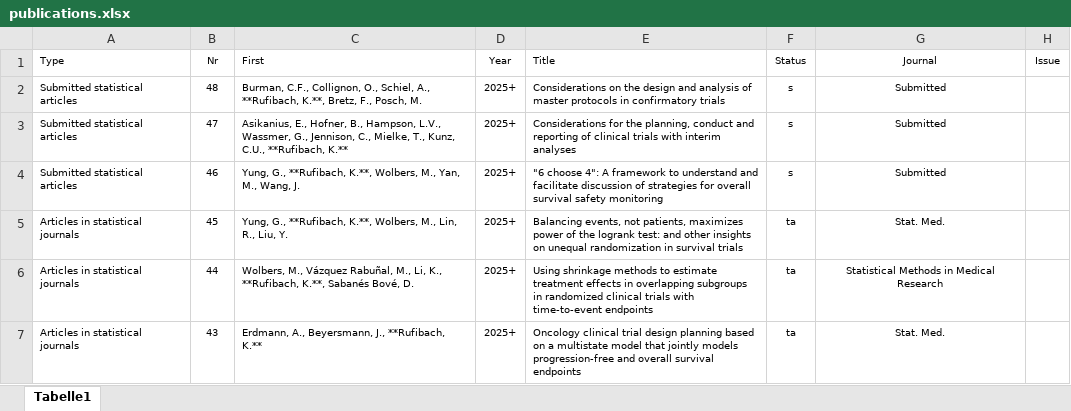
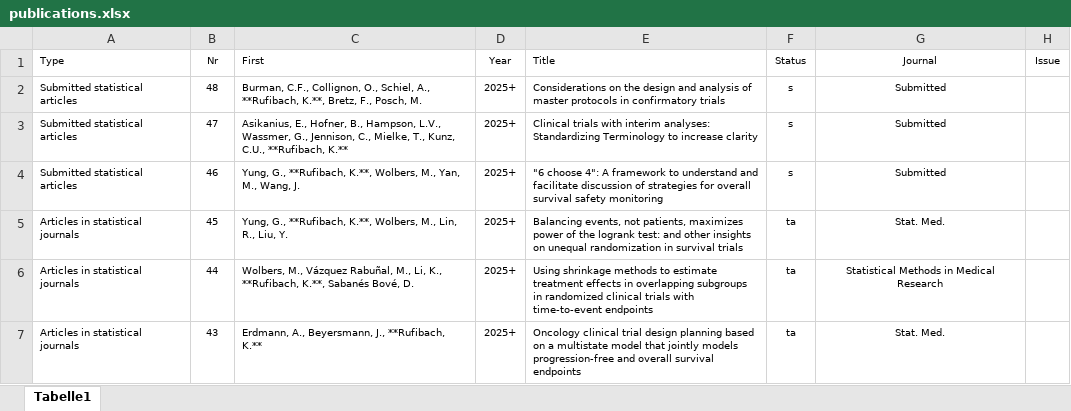
Before and after one commit to numbersman77/kasparrufibach, an Excel workbook: data/publications.xlsx, sheet Tabelle1, drawn as a sheet; only a part is shown; values as stored, in another font and other column widths than the file's, no borders; the diff names each change by its address in the sheet, - before the commit and + after, or states it on an @@ line.

```diff
--- a/data/publications.xlsx (sheet Tabelle1)
+++ b/data/publications.xlsx (sheet Tabelle1)
-E3 (Title): Considerations for the planning, conduct and reporting of clinical trials with interim analyses
+E3 (Title): Clinical trials with interim analyses: Standardizing Terminology to increase clarity
```
Also changed, not shown: data/update.xlsx, 13 other files.
